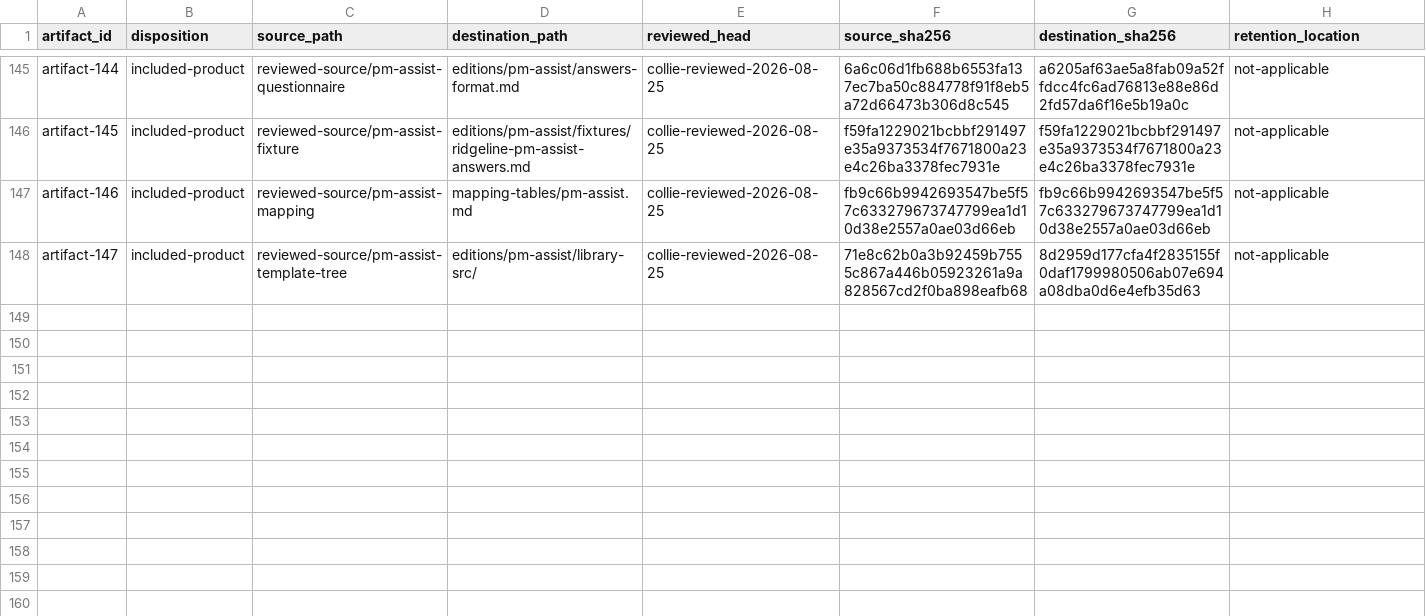
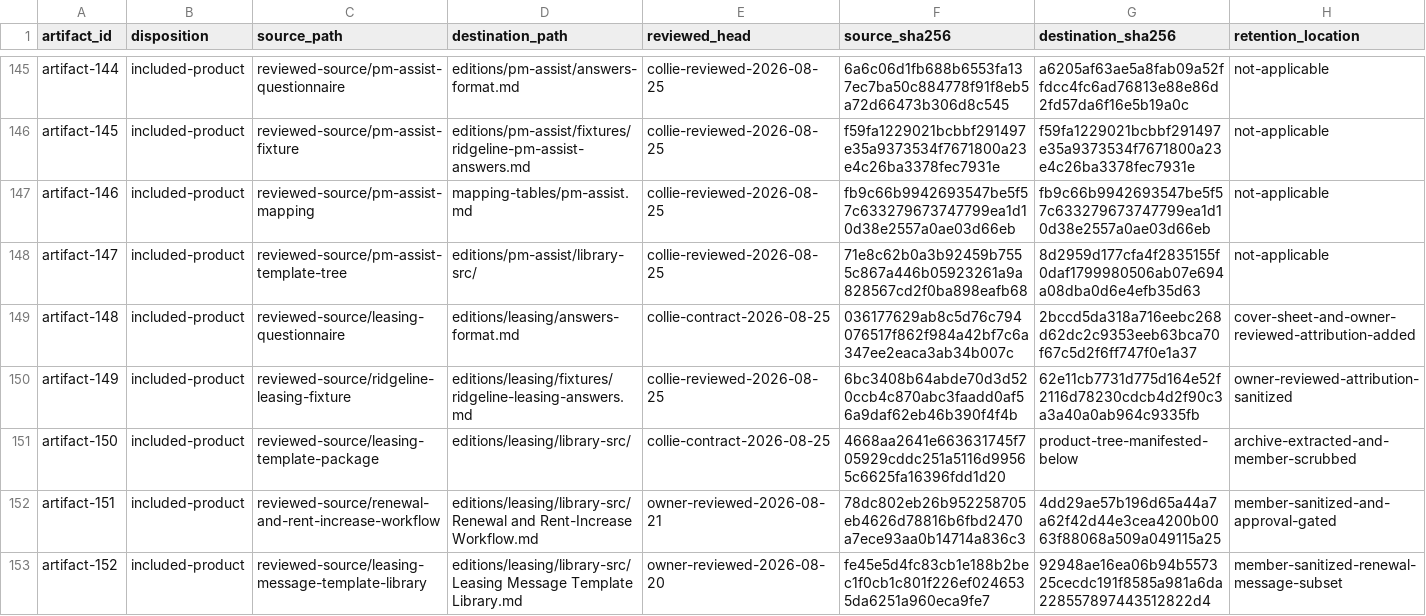
Before and after one commit to noogalabs/ascendops-pmagents, a TSV file: provenance/source-files.tsv, drawn as a sheet; only a part is shown, gaps mark what is left out.

Commit message:
feat: add leasing coordinator edition content

```diff
--- a/provenance/source-files.tsv
+++ b/provenance/source-files.tsv
@@ -148 +148,6 @@ artifact-146	included-product	reviewed-source/pm-assist-mapping	mapping-tables/p
 artifact-147	included-product	reviewed-source/pm-assist-template-tree	editions/pm-assist/library-src/	collie-reviewed-2026-08-25	71e8c62b0a3b92459b7555c867a446b05923261a9a828567cd2f0ba898eafb68	8d2959d177cfa4f2835155f0daf1799980506ab07e694a08dba0d6e4efb35d63	not-applicable
+artifact-148	included-product	reviewed-source/leasing-questionnaire	editions/leasing/answers-format.md	collie-contract-2026-08-25	036177629ab8c5d76c794076517f862f984a42bf7c6a347ee2eaca3ab34b007c	2bccd5da318a716eebc268d62dc2c9353eeb63bca70f67c5d2f6ff747f0e1a37	cover-sheet-and-owner-reviewed-attribution-added
+artifact-149	included-product	reviewed-source/ridgeline-leasing-fixture	editions/leasing/fixtures/ridgeline-leasing-answers.md	collie-reviewed-2026-08-25	6bc3408b64abde70d3d520ccb4c870abc3faadd0af56a9daf62eb46b390f4f4b	62e11cb7731d775d164e52f2116d78230cdcb4d2f90c3a3a40a0ab964c9335fb	owner-reviewed-attribution-sanitized
+artifact-150	included-product	reviewed-source/leasing-template-package	editions/leasing/library-src/	collie-contract-2026-08-25	4668aa2641e663631745f705929cddc251a5116d99565c6625fa16396fdd1d20	product-tree-manifested-below	archive-extracted-and-member-scrubbed
+artifact-151	included-product	reviewed-source/renewal-and-rent-increase-workflow	editions/leasing/library-src/Renewal and Rent-Increase Workflow.md	owner-reviewed-2026-08-21	78dc802eb26b952258705eb4626d78816b6fbd2470a7ece93aa0b14714a836c3	4dd29ae57b196d65a44a7a62f42d44e3cea4200b0063f88068a509a049115a25	member-sanitized-and-approval-gated
+artifact-152	included-product	reviewed-source/leasing-message-template-library	editions/leasing/library-src/Leasing Message Template Library.md	owner-reviewed-2026-08-20	fe45e5d4fc83cb1e188b2bec1f0cb1c801f226ef0246535da6251a960eca9fe7	92948ae16ea06b94b557325cecdc191f8585a981a6da228557897443512822d4	member-sanitized-renewal-message-subset
```
Also changed, not shown: 38 other files.
